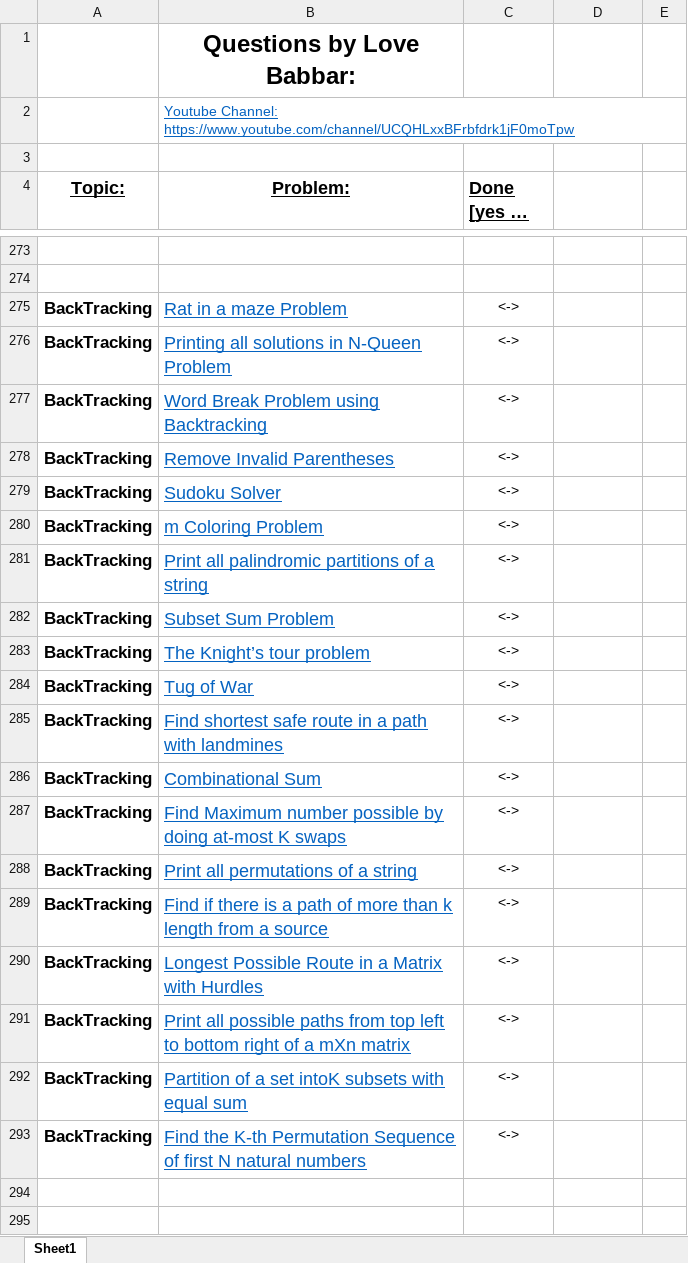
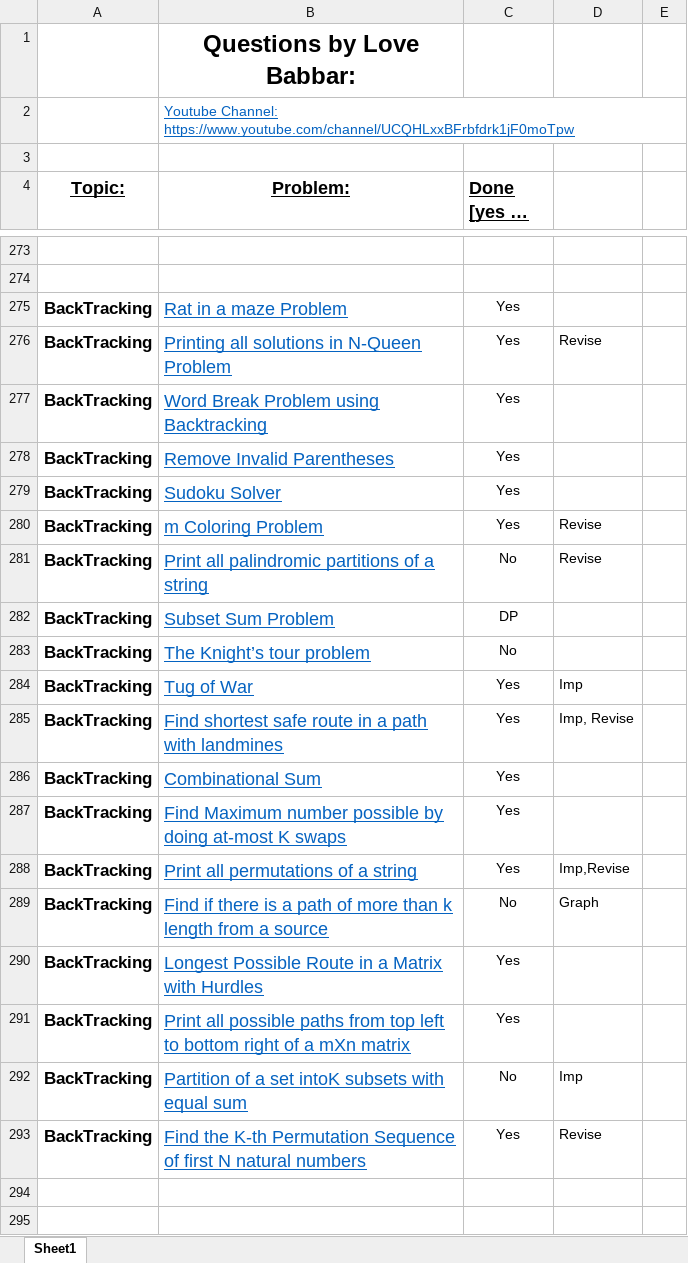
Before and after one commit to naman-indranil/One-Piece, an Excel workbook: FINAL450.xlsx, sheet Sheet1, drawn as a sheet; only a part is shown, gaps mark what is left out; long unchanged cells end in …; values as stored, in another font and other column widths than the file's, no borders; the diff covers the shown part only; the diff names each change by its address in the sheet, - before the commit and + after, or states it on an @@ line.

```diff
--- a/FINAL450.xlsx (sheet Sheet1)
+++ b/FINAL450.xlsx (sheet Sheet1)
-C275:C280 (Done [yes or no]): <->
+C275:C280 (Done [yes or no]): Yes
-D276: (empty)
+D276: Revise
-D280:D281: (empty)
+D280:D281: Revise
-C281 (Done [yes or no]): <->
+C281 (Done [yes or no]): No
-C282 (Done [yes or no]): <->
+C282 (Done [yes or no]): DP
-C283 (Done [yes or no]): <->
+C283 (Done [yes or no]): No
-C284:C288 (Done [yes or no]): <->
+C284:C288 (Done [yes or no]): Yes
-D284: (empty)
+D284: Imp
-D285: (empty)
+D285: Imp, Revise
-D288: (empty)
+D288: Imp,Revise
-C289 (Done [yes or no]): <->
+C289 (Done [yes or no]): No
-D289: (empty)
+D289: Graph
-C290:C291 (Done [yes or no]): <->
+C290:C291 (Done [yes or no]): Yes
-C292 (Done [yes or no]): <->
+C292 (Done [yes or no]): No
-D292: (empty)
+D292: Imp
-C293 (Done [yes or no]): <->
+C293 (Done [yes or no]): Yes
-D293: (empty)
+D293: Revise
```
Also changed, not shown: 8 edited cells elsewhere in this sheet, 34 other files.
